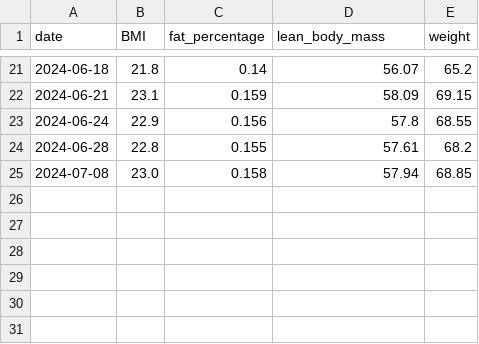
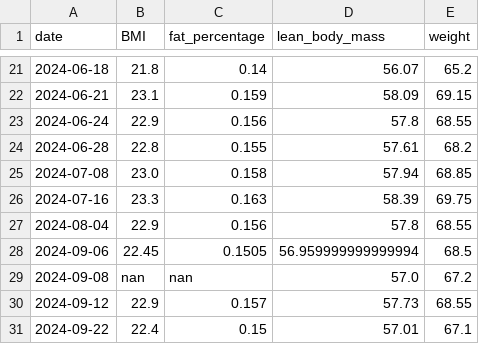
Before and after one commit to arequenai/Health-project, a CSV file: Data/Cleaned/Weight.csv, drawn as a sheet; only a part is shown, gaps mark what is left out; the diff names each change by its address in the sheet, - before the commit and + after, or states it on an @@ line.

```diff
--- a/Data/Cleaned/Weight.csv
+++ b/Data/Cleaned/Weight.csv
+row 26: 2024-07-16 | 23.3 | 0.163 | 58.39 | 69.75
+row 27: 2024-08-04 | 22.9 | 0.156 | 57.8 | 68.55
+row 28: 2024-09-06 | 22.45 | 0.1505 | 56.959999999999994 | 68.5
+row 29: 2024-09-08 | nan | nan | 57.0 | 67.2
+row 30: 2024-09-12 | 22.9 | 0.157 | 57.73 | 68.55
+row 31: 2024-09-22 | 22.4 | 0.15 | 57.01 | 67.1
```
Also changed, not shown: Data/Cleaned/Glucose_daily.csv, Data/Cleaned/TSS metrics.csv, 15 other files.
